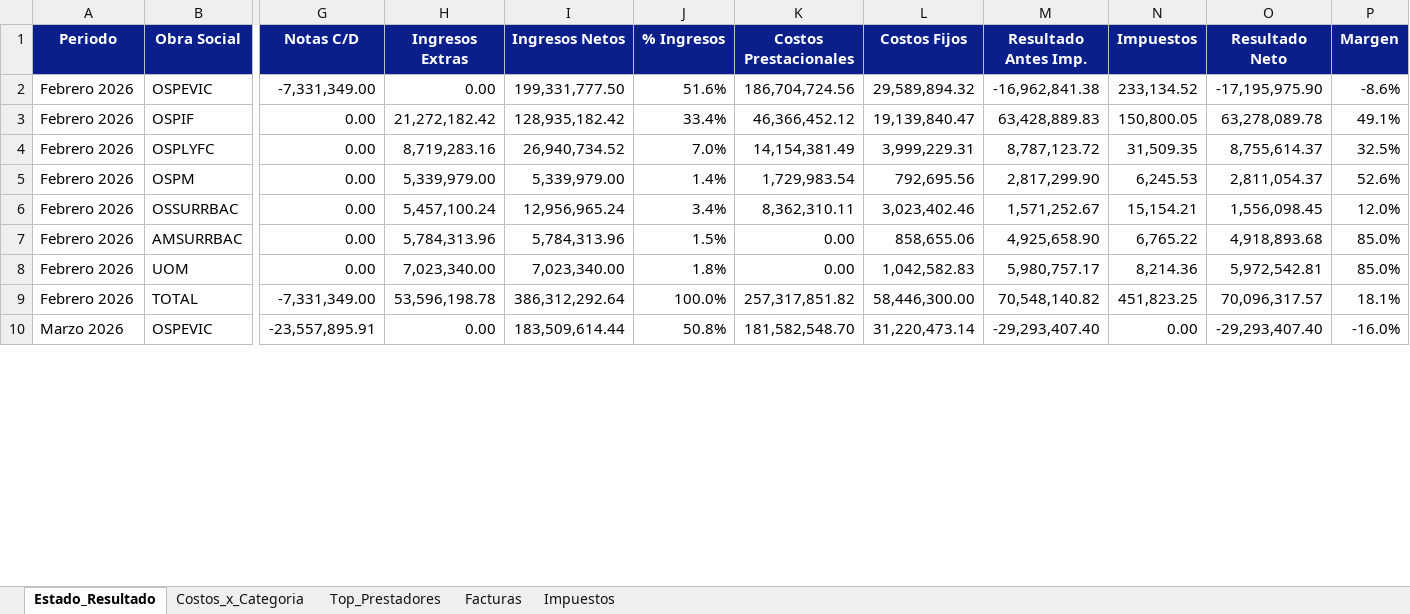
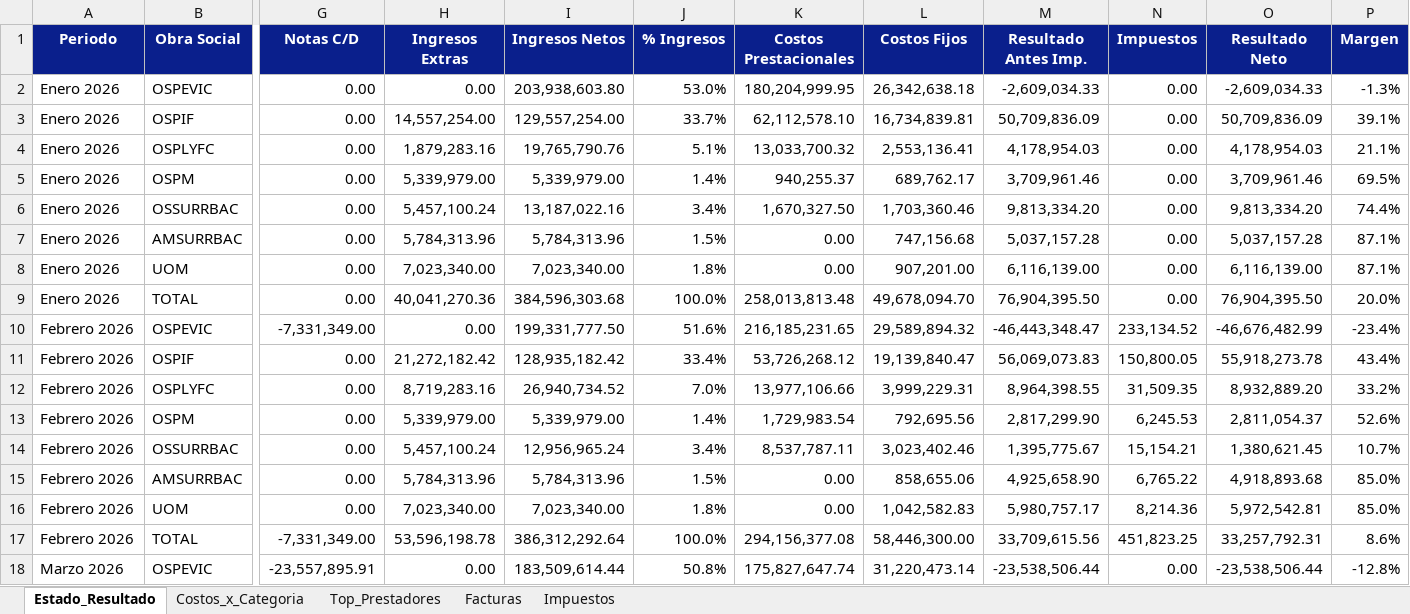
Before and after one commit to francolunaklick-web/GRIFFTABLEROS, an Excel workbook: estado_resultado/TABLERO_Resumen.xlsx, sheet Estado_Resultado, drawn as a sheet; only a part is shown, gaps mark what is left out; values as stored, in another font and other column widths than the file's, no borders; addresses are those after the commit; rows hold the shown columns only; the diff covers the shown part only; the diff names each change by its address in the sheet, - before the commit and + after, or states it on an @@ line.

```diff
--- a/estado_resultado/TABLERO_Resumen.xlsx (sheet Estado_Resultado)
+++ b/estado_resultado/TABLERO_Resumen.xlsx (sheet Estado_Resultado)
+row 2: Enero 2026 | OSPEVIC | 0.00 | 0.00 | 203,938,603.80 | 53.0% | 180,204,999.95 | 26,342,638.18 | -2,609,034.33 | 0.00 | -2,609,034.33 | -1.3%
+row 3: Enero 2026 | OSPIF | 0.00 | 14,557,254.00 | 129,557,254.00 | 33.7% | 62,112,578.10 | 16,734,839.81 | 50,709,836.09 | 0.00 | 50,709,836.09 | 39.1%
+row 4: Enero 2026 | OSPLYFC | 0.00 | 1,879,283.16 | 19,765,790.76 | 5.1% | 13,033,700.32 | 2,553,136.41 | 4,178,954.03 | 0.00 | 4,178,954.03 | 21.1%
+row 5: Enero 2026 | OSPM | 0.00 | 5,339,979.00 | 5,339,979.00 | 1.4% | 940,255.37 | 689,762.17 | 3,709,961.46 | 0.00 | 3,709,961.46 | 69.5%
+row 6: Enero 2026 | OSSURRBAC | 0.00 | 5,457,100.24 | 13,187,022.16 | 3.4% | 1,670,327.50 | 1,703,360.46 | 9,813,334.20 | 0.00 | 9,813,334.20 | 74.4%
+row 7: Enero 2026 | AMSURRBAC | 0.00 | 5,784,313.96 | 5,784,313.96 | 1.5% | 0.00 | 747,156.68 | 5,037,157.28 | 0.00 | 5,037,157.28 | 87.1%
+row 8: Enero 2026 | UOM | 0.00 | 7,023,340.00 | 7,023,340.00 | 1.8% | 0.00 | 907,201.00 | 6,116,139.00 | 0.00 | 6,116,139.00 | 87.1%
+row 9: Enero 2026 | TOTAL | 0.00 | 40,041,270.36 | 384,596,303.68 | 100.0% | 258,013,813.48 | 49,678,094.70 | 76,904,395.50 | 0.00 | 76,904,395.50 | 20.0%
-K10 (Costos Prestacionales): 186,704,724.56
+K10 (Costos Prestacionales): 216,185,231.65
-M10 (Resultado Antes Imp.): -16,962,841.38
+M10 (Resultado Antes Imp.): -46,443,348.47
-O10 (Resultado Neto): -17,195,975.90
+O10 (Resultado Neto): -46,676,482.99
-P10 (Margen): -8.6%
+P10 (Margen): -23.4%
-K11 (Costos Prestacionales): 46,366,452.12
+K11 (Costos Prestacionales): 53,726,268.12
-M11 (Resultado Antes Imp.): 63,428,889.83
+M11 (Resultado Antes Imp.): 56,069,073.83
-O11 (Resultado Neto): 63,278,089.78
+O11 (Resultado Neto): 55,918,273.78
-P11 (Margen): 49.1%
+P11 (Margen): 43.4%
-K12 (Costos Prestacionales): 14,154,381.49
+K12 (Costos Prestacionales): 13,977,106.66
-M12 (Resultado Antes Imp.): 8,787,123.72
+M12 (Resultado Antes Imp.): 8,964,398.55
-O12 (Resultado Neto): 8,755,614.37
+O12 (Resultado Neto): 8,932,889.20
-P12 (Margen): 32.5%
+P12 (Margen): 33.2%
-K14 (Costos Prestacionales): 8,362,310.11
+K14 (Costos Prestacionales): 8,537,787.11
-M14 (Resultado Antes Imp.): 1,571,252.67
+M14 (Resultado Antes Imp.): 1,395,775.67
-O14 (Resultado Neto): 1,556,098.45
+O14 (Resultado Neto): 1,380,621.45
-P14 (Margen): 12.0%
+P14 (Margen): 10.7%
-K17 (Costos Prestacionales): 257,317,851.82
+K17 (Costos Prestacionales): 294,156,377.08
-M17 (Resultado Antes Imp.): 70,548,140.82
+M17 (Resultado Antes Imp.): 33,709,615.56
-O17 (Resultado Neto): 70,096,317.57
+O17 (Resultado Neto): 33,257,792.31
-P17 (Margen): 18.1%
+P17 (Margen): 8.6%
-K18 (Costos Prestacionales): 181,582,548.70
+K18 (Costos Prestacionales): 175,827,647.74
-M18 (Resultado Antes Imp.): -29,293,407.40
+M18 (Resultado Antes Imp.): -23,538,506.44
-O18 (Resultado Neto): -29,293,407.40
+O18 (Resultado Neto): -23,538,506.44
-P18 (Margen): -16.0%
+P18 (Margen): -12.8%
```
Also changed, not shown: 80 edited cells elsewhere in this sheet, sheet Impuestos, cuentas_a_pagar/TABLERO_Resumen.xlsx, flujo_bancario/TABLERO_Resumen.xlsx, 11 other files.
